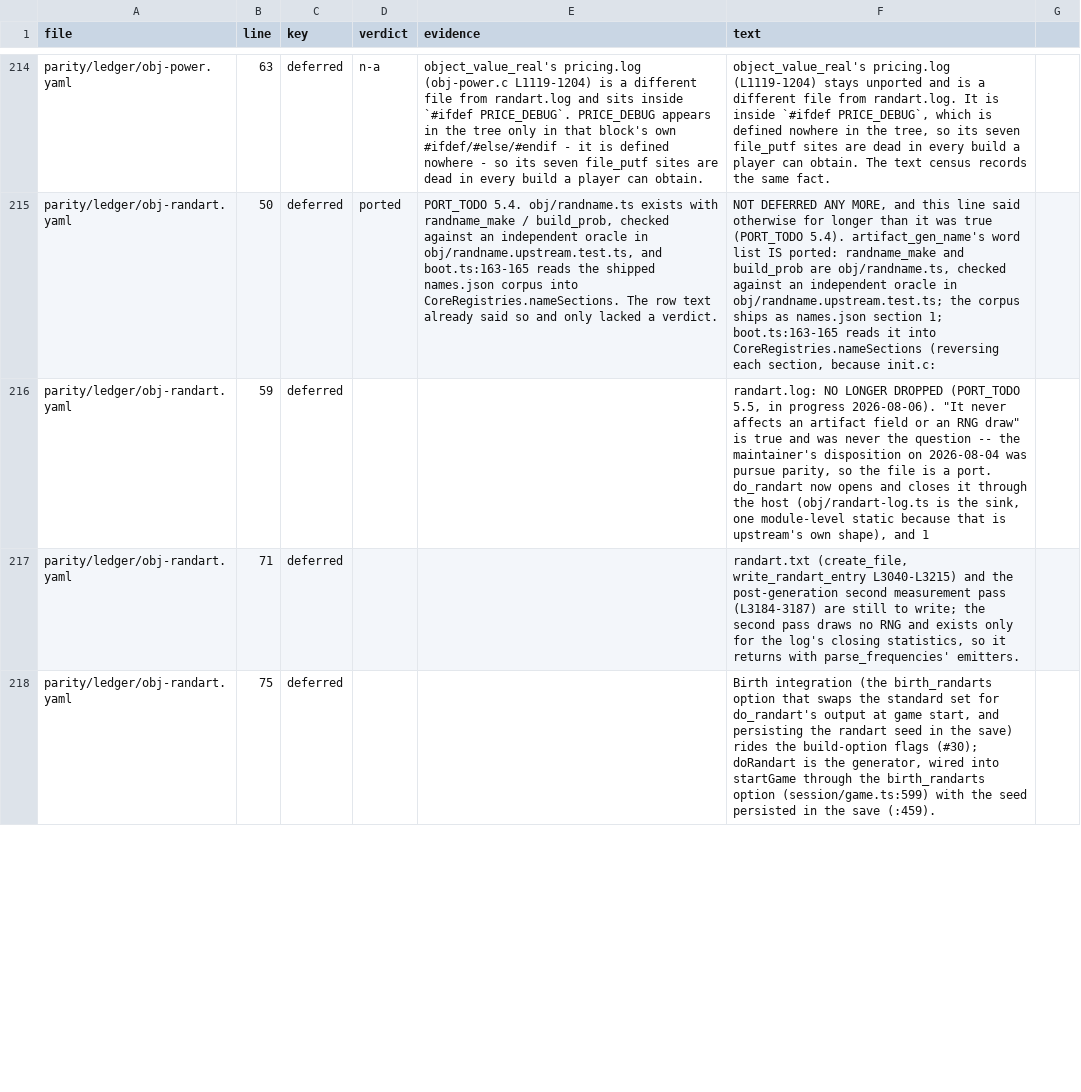
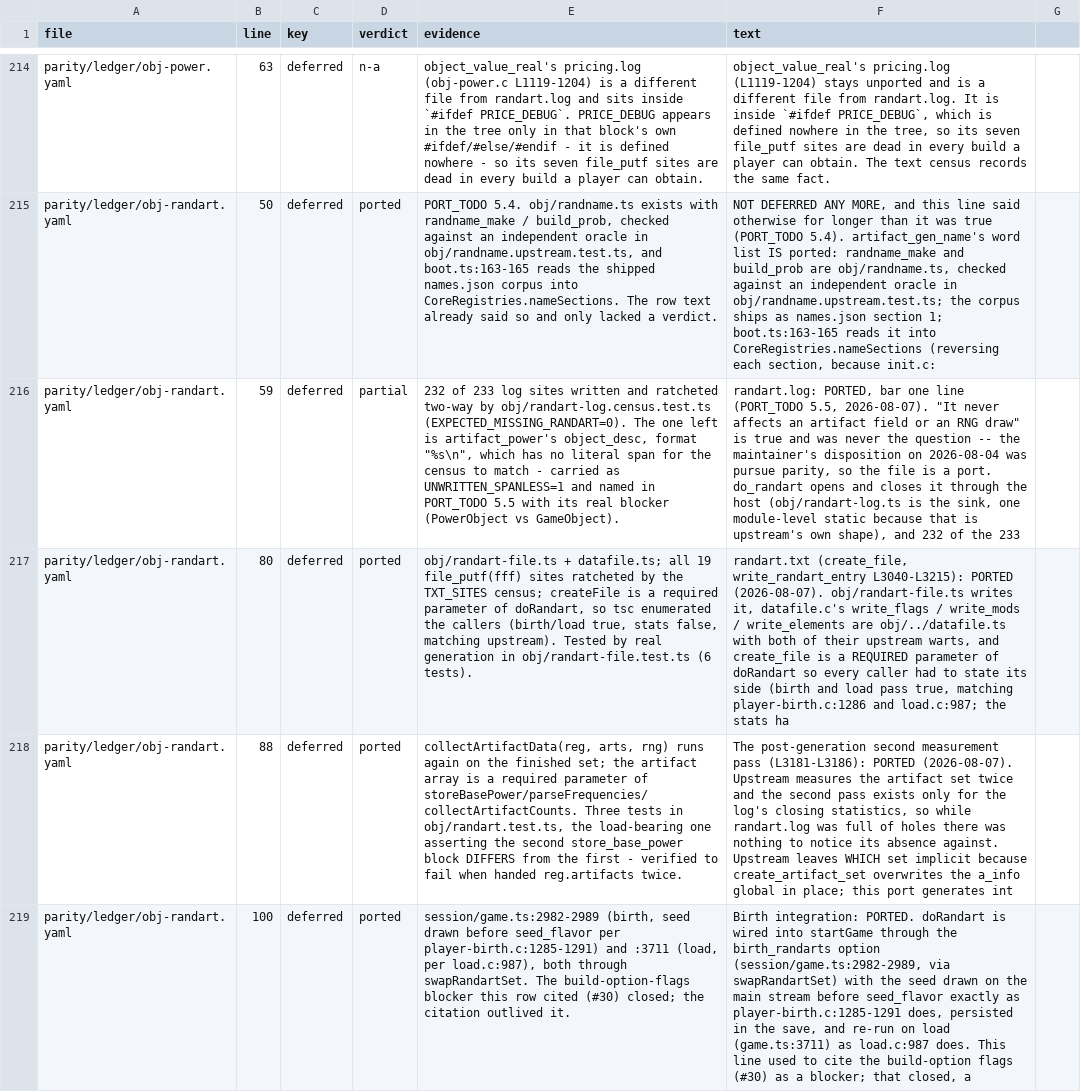
Before and after one commit to neostryder/neo-angband, a TSV file: parity/reports/ledger-deferred-items.tsv, drawn as a sheet; only a part is shown, gaps mark what is left out; addresses are those after the commit; the diff covers the shown part only; the diff names each change by its address in the sheet, - before the commit and + after, or states it on an @@ line.

```diff
--- a/parity/reports/ledger-deferred-items.tsv
+++ b/parity/reports/ledger-deferred-items.tsv
-D216 (verdict): (empty)
+D216 (verdict): partial
-E216 (evidence): (empty)
+E216 (evidence): 232 of 233 log sites written and ratcheted two-way by obj/randart-log.census.test.ts (EXPECTED_MISSING_RANDART=0). The one left is artifact_power's object_desc, format "%s\n", which has no literal span for the census to match - carried as UNWRITTEN_SPANLESS=1 and named in PORT_TODO 5.5 with its real blocker (PowerObject vs GameObject).
-F216 (text): randart.log: NO LONGER DROPPED (PORT_TODO 5.5, in progress 2026-08-06). "It never affects an artifact field or an RNG draw" is true and was never the question -- the maintainer's disposition on 2026-08-04 was pursue parity, so the file is a port. do_randart now opens and closes it through the host (obj/randart-log.ts is the sink, one module-level static because that is upstream's own shape), and 1
+F216 (text): randart.log: PORTED, bar one line (PORT_TODO 5.5, 2026-08-07). "It never affects an artifact field or an RNG draw" is true and was never the question -- the maintainer's disposition on 2026-08-04 was pursue parity, so the file is a port. do_randart opens and closes it through the host (obj/randart-log.ts is the sink, one module-level static because that is upstream's own shape), and 232 of the 233
-B217 (line): 71
+B217 (line): 80
-D217 (verdict): (empty)
+D217 (verdict): ported
-E217 (evidence): (empty)
+E217 (evidence): obj/randart-file.ts + datafile.ts; all 19 file_putf(fff) sites ratcheted by the TXT_SITES census; createFile is a required parameter of doRandart, so tsc enumerated the callers (birth/load true, stats false, matching upstream). Tested by real generation in obj/randart-file.test.ts (6 tests).
-F217 (text): …(create_file, write_randart_entry L3040-L3215) and the post-generation second measurement pass (L3184-3187) are still to write; the second pass draws no RNG and exists only for the log's closing statistics, so it returns with parse_frequencies' emitters.
+F217 (text): …(create_file, write_randart_entry L3040-L3215): PORTED (2026-08-07). obj/randart-file.ts writes it, datafile.c's write_flags / write_mods / write_elements are obj/../datafile.ts with both of their upstream warts, and create_file is a REQUIRED parameter of doRandart so every caller had to state its side (birth and load pass true, matching player-birth.c:1286 and load.c:987; the stats ha
+row 218: parity/ledger/obj-randart.yaml | 88 | deferred | ported | collectArtifactData(reg, arts, rng) runs again on the finished set; the artifact array is a required parameter of storeBasePower/parseFrequencies/collectArtifactCounts. Three tests in obj/randart.test.ts, the load-bearing one asserting the second store_base_power block DIFFERS from the first - verified to fail when handed reg.artifacts twice. | The post-generation second measurement pass (L3181-L3186): PORTED (2026-08-07). Upstream measures the artifact set twice and the second pass exists only for the log's closing statistics, so while randart.log was full of holes there was nothing to notice its absence against. Upstream leaves WHICH set implicit because create_artifact_set overwrites the a_info global in place; this port generates int
-B219 (line): 75
+B219 (line): 100
-D219 (verdict): (empty)
+D219 (verdict): ported
-E219 (evidence): (empty)
+E219 (evidence): session/game.ts:2982-2989 (birth, seed drawn before seed_flavor per player-birth.c:1285-1291) and :3711 (load, per load.c:987), both through swapRandartSet. The build-option-flags blocker this row cited (#30) closed; the citation outlived it.
-F219 (text): Birth integration (the birth_randarts option that swaps the standard set for do_randart's output at game start, and persisting the randart seed in the save) rides the build-option flags (#30); doRandart is the generator, wired into startGame through the birth_randarts option (session/game.ts:599) with the seed persisted in the save (:459).
+F219 (text): Birth integration: PORTED. doRandart is wired into startGame through the birth_randarts option (session/game.ts:2982-2989, via swapRandartSet) with the seed drawn on the main stream before seed_flavor exactly as player-birth.c:1285-1291 does, persisted in the save, and re-run on load (game.ts:3711) as load.c:987 does. This line used to cite the build-option flags (#30) as a blocker; that closed, a
```
Also changed, not shown: 2 added rows and 4 edited cells elsewhere in this file, 2 other files.
